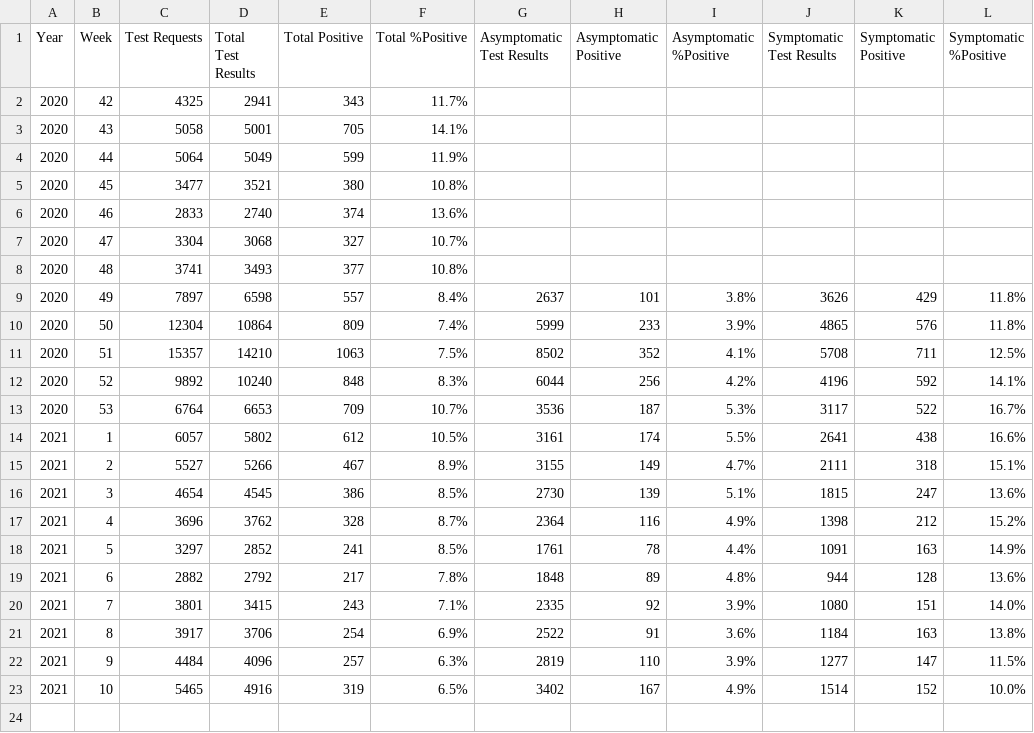
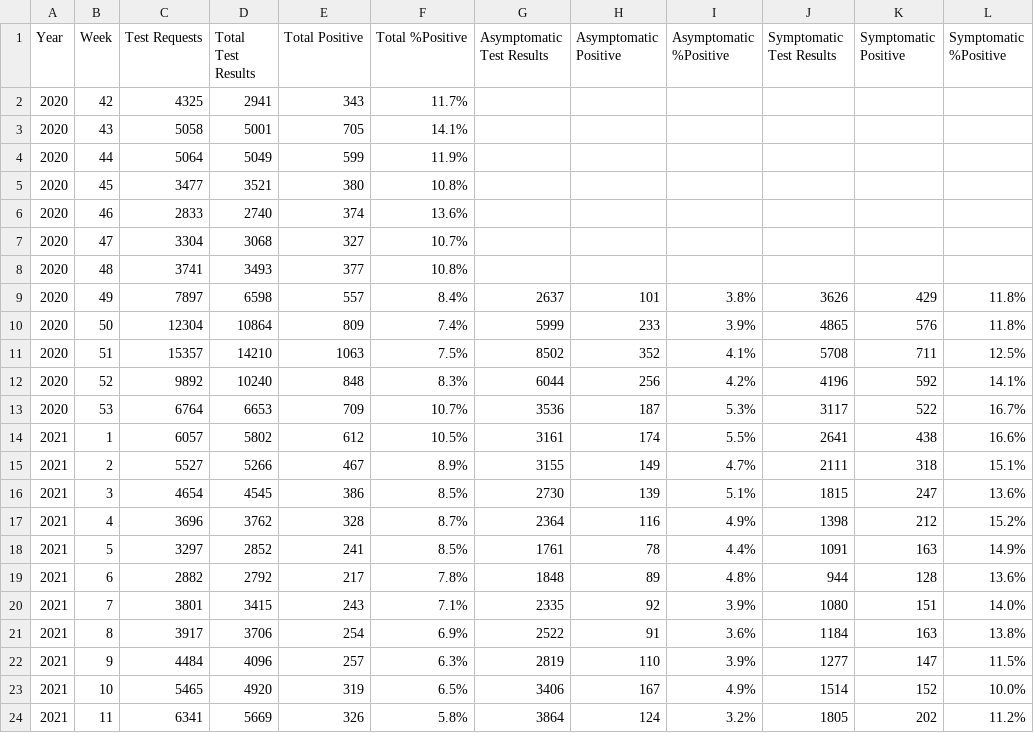
Before and after one commit to minvws/nl-covid19-notification-app-statistics, a CSV file: statistics/ggd_weekly_tests_following_notification_CM.csv, drawn as a sheet.

Commit message:
Update GGD weekly test results following CM notification

```diff
--- a/statistics/ggd_weekly_tests_following_notification_CM.csv
+++ b/statistics/ggd_weekly_tests_following_notification_CM.csv
@@ -22,2 +22,3 @@
 2021,9,4484,4096,257,6.3%,2819,110,3.9%,1277,147,11.5%
-2021,10,5465,4916,319,6.5%,3402,167,4.9%,1514,152,10.0%
+2021,10,5465,4920,319,6.5%,3406,167,4.9%,1514,152,10.0%
+2021,11,6341,5669,326,5.8%,3864,124,3.2%,1805,202,11.2%
```
